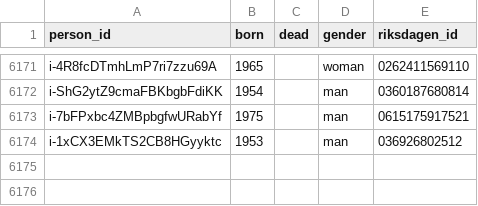
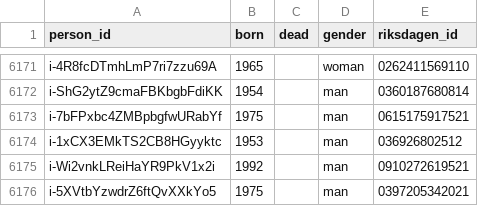
Before and after one commit to swerik-project/riksdagen-persons, a CSV file: data/person.csv, drawn as a sheet; only a part is shown, gaps mark what is left out; the diff names each change by its address in the sheet, - before the commit and + after, or states it on an @@ line.

```diff
--- a/data/person.csv
+++ b/data/person.csv
+row 6175: i-Wi2vnkLReiHaYR9PkV1x2i | 1992 |  | man | 0910272619521
+row 6176: i-5XVtbYzwdrZ6ftQvXXkYo5 | 1975 |  | man | 0397205342021
```
Also changed, not shown: data/external_identifiers.csv, data/name.csv, 2 other files.
